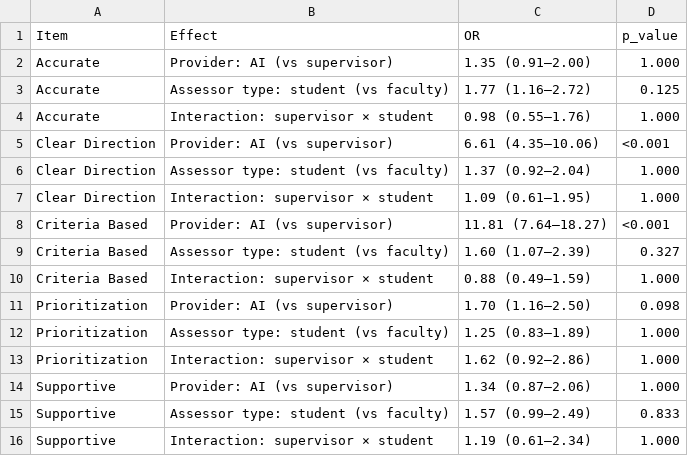
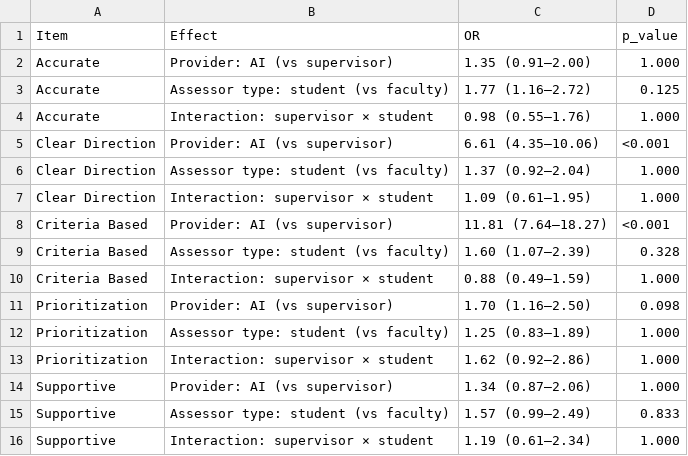
Before and after one commit to ncukondo-research/ai-vs-human-feedback-analysis, a CSV file: result/clmm_summary_formatted_bonferroni.csv, drawn as a sheet.

```diff
--- a/result/clmm_summary_formatted_bonferroni.csv
+++ b/result/clmm_summary_formatted_bonferroni.csv
@@ -8,3 +8,3 @@ Clear Direction,Interaction: supervisor × student,1.09 (0.61–1.95),1.000
 Criteria Based,Provider: AI (vs supervisor),11.81 (7.64–18.27),<0.001
-Criteria Based,Assessor type: student (vs faculty),1.60 (1.07–2.39),0.327
+Criteria Based,Assessor type: student (vs faculty),1.60 (1.07–2.39),0.328
 Criteria Based,Interaction: supervisor × student,0.88 (0.49–1.59),1.000
```
Also changed, not shown: result/clmm_fixed_effects_all_items.csv, result/clmm_fixed_effects_all_items_bonferroni.csv, 5 other files.
